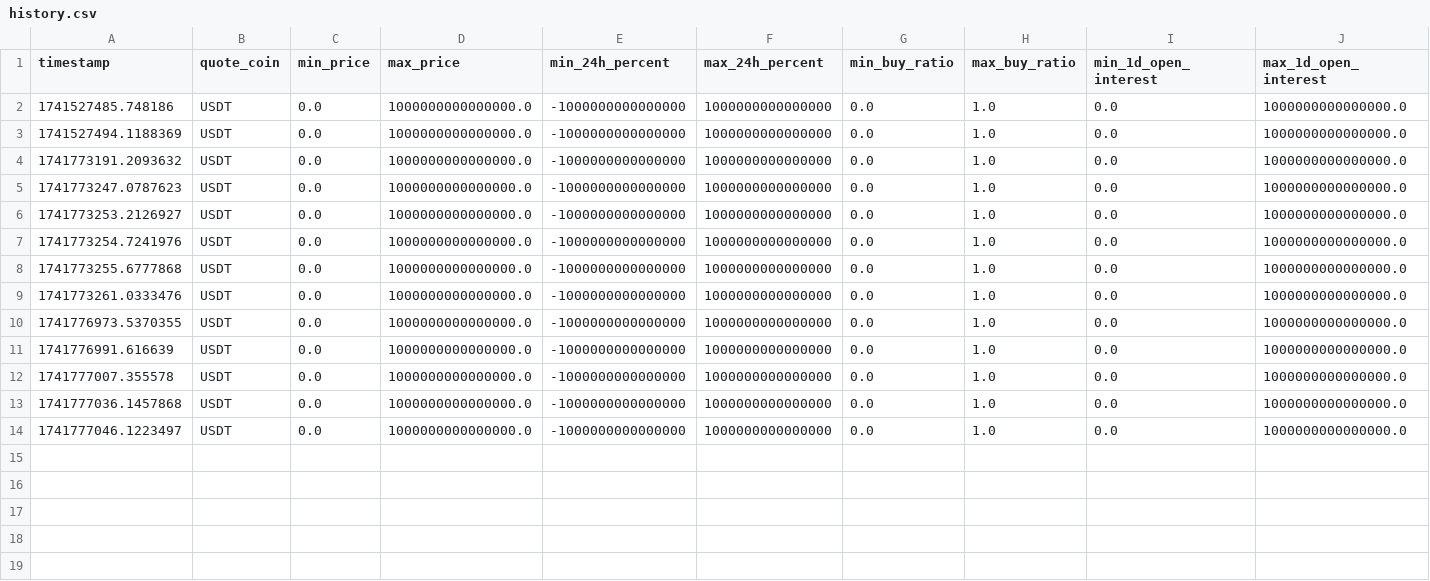
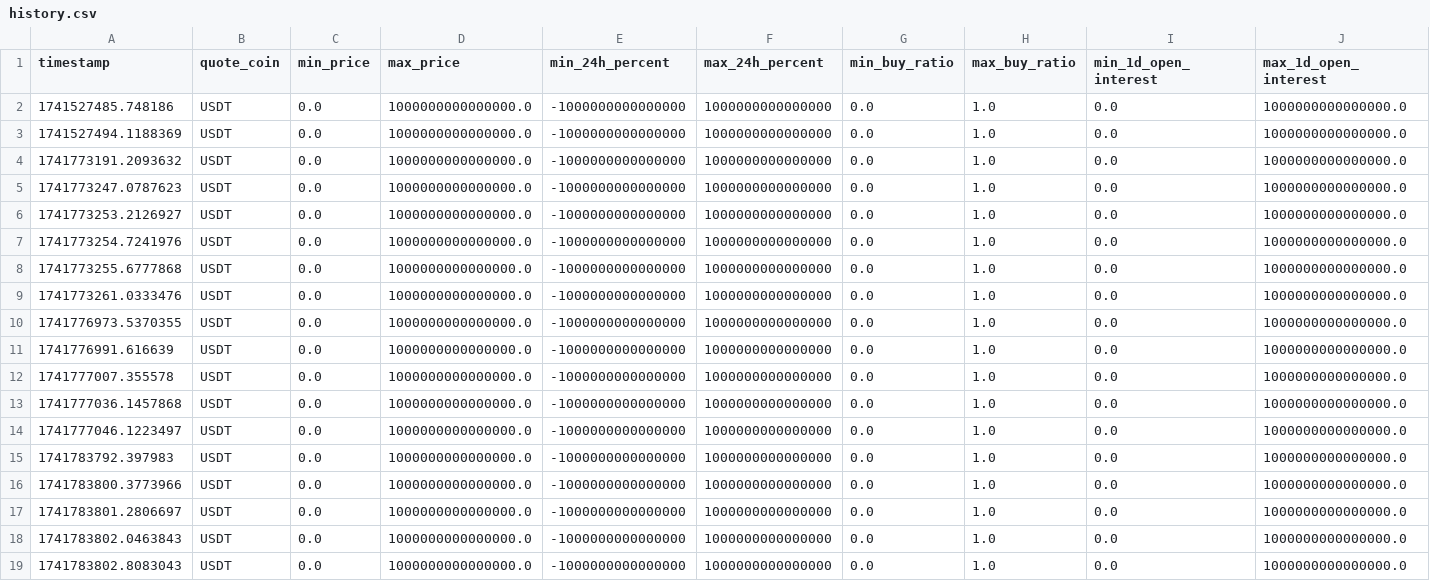
Before and after one commit to smbd0x/CryptoFastAPI, a CSV file: history.csv, drawn as a sheet; only a part is shown; rows hold the shown columns only; the diff names each change by its address in the sheet, - before the commit and + after, or states it on an @@ line.

```diff
--- a/history.csv
+++ b/history.csv
+row 15: 1741783792.397983 | USDT | 0.0 | 1000000000000000.0 | -1000000000000000 | 1000000000000000 | 0.0 | 1.0 | 0.0 | 1000000000000000.0
+row 16: 1741783800.3773966 | USDT | 0.0 | 1000000000000000.0 | -1000000000000000 | 1000000000000000 | 0.0 | 1.0 | 0.0 | 1000000000000000.0
+row 17: 1741783801.2806697 | USDT | 0.0 | 1000000000000000.0 | -1000000000000000 | 1000000000000000 | 0.0 | 1.0 | 0.0 | 1000000000000000.0
+row 18: 1741783802.0463843 | USDT | 0.0 | 1000000000000000.0 | -1000000000000000 | 1000000000000000 | 0.0 | 1.0 | 0.0 | 1000000000000000.0
+row 19: 1741783802.8083043 | USDT | 0.0 | 1000000000000000.0 | -1000000000000000 | 1000000000000000 | 0.0 | 1.0 | 0.0 | 1000000000000000.0
```
Also changed, not shown: 1 other file.
